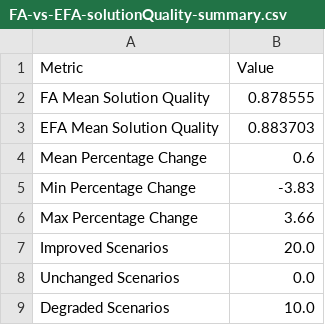
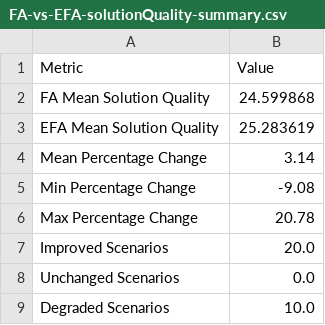
Before and after one commit to CS-4-3-Group-4/ThesisAnalysisResults, a CSV file: comparison/FA-vs-EFA-solutionQuality-summary.csv, drawn as a sheet.

```diff
--- a/comparison/FA-vs-EFA-solutionQuality-summary.csv
+++ b/comparison/FA-vs-EFA-solutionQuality-summary.csv
@@ -1,7 +1,7 @@
 Metric,Value
-FA Mean Solution Quality,0.878555
-EFA Mean Solution Quality,0.883703
-Mean Percentage Change,0.6
-Min Percentage Change,-3.83
-Max Percentage Change,3.66
+FA Mean Solution Quality,24.599868
+EFA Mean Solution Quality,25.283619
+Mean Percentage Change,3.14
+Min Percentage Change,-9.08
+Max Percentage Change,20.78
 Improved Scenarios,20.0
```
Also changed, not shown: comparison/FA-vs-EFA-solutionQuality-comparison.csv, 2 other files.
